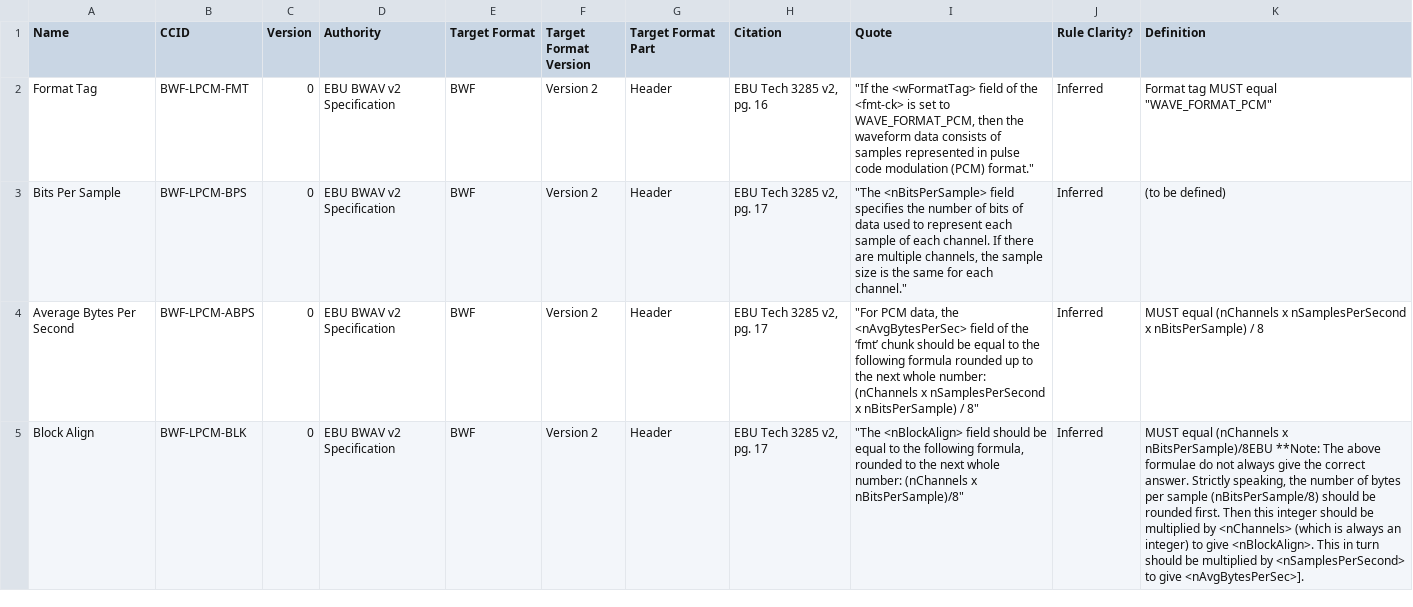
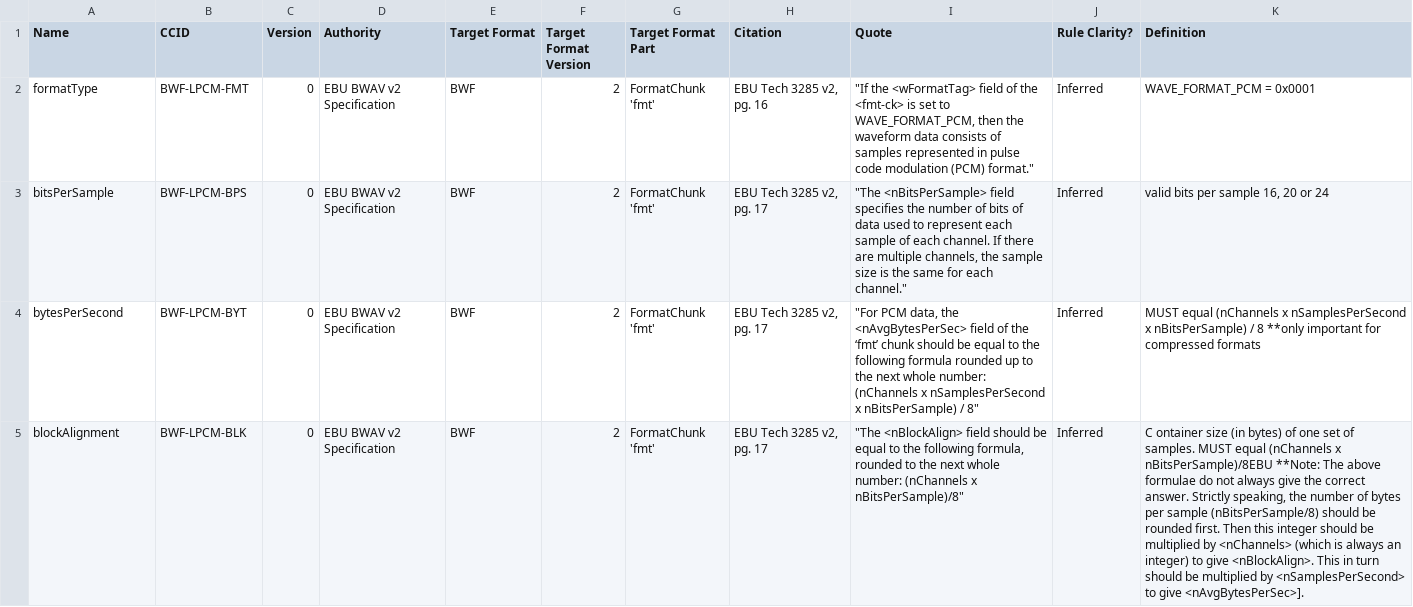
Before and after one commit to MediaArea/MediaConch, a CSV file: ConformityChecks/ConformanceChecksLPCM.csv, drawn as a sheet; only a part is shown; the diff covers the shown part only; the diff names each change by its address in the sheet, - before the commit and + after, or states it on an @@ line.

Commit message:
more LPCM conformance checks
to be continued

```diff
--- a/ConformityChecks/ConformanceChecksLPCM.csv
+++ b/ConformityChecks/ConformanceChecksLPCM.csv
-A2 (Name): Format Tag
+A2 (Name): formatType
-F2:F5 (Target Format Version): Version 2
+F2:F5 (Target Format Version): 2
-G2:G5 (Target Format Part): Header
+G2:G5 (Target Format Part): FormatChunk 'fmt'
-K2 (Definition): Format tag MUST equal "WAVE_FORMAT_PCM"
+K2 (Definition): WAVE_FORMAT_PCM = 0x0001
-A3 (Name): Bits Per Sample
+A3 (Name): bitsPerSample
-K3 (Definition): (to be defined)
+K3 (Definition): valid bits per sample 16, 20 or 24
-A4 (Name): Average Bytes Per Second
+A4 (Name): bytesPerSecond
-B4 (CCID): BWF-LPCM-ABPS
+B4 (CCID): BWF-LPCM-BYT
-K4 (Definition): …/ 8
+K4 (Definition): …/ 8 **only important for compressed formats
-A5 (Name): Block Align
+A5 (Name): blockAlignment
-K5 (Definition): MUST equal…
+K5 (Definition): C ontainer size (in bytes) of one set of samples. MUST equal…
```
Also changed, not shown: 3 added rows and 1 removed row elsewhere in this file.
